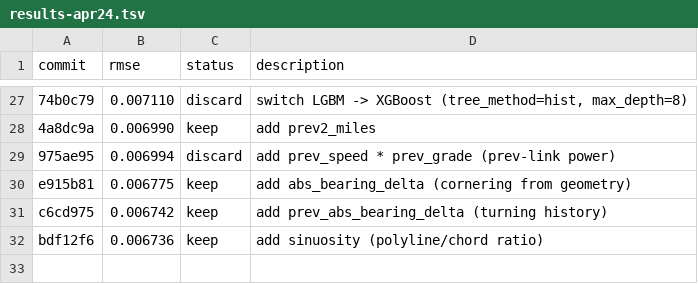
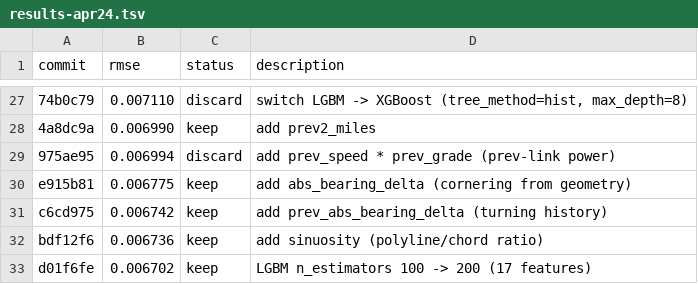
Before and after one commit to NatLabRockies/teta-autoresearch-powertrain, a TSV file: results/bev/results-apr24.tsv, drawn as a sheet; only a part is shown, gaps mark what is left out; the diff names each change by its address in the sheet, - before the commit and + after, or states it on an @@ line.

Commit message:
log exp31: rmse 0.006702 (n_estimators=200, new best)

```diff
--- a/results/bev/results-apr24.tsv
+++ b/results/bev/results-apr24.tsv
+row 33: d01f6fe | 0.006702 | keep | LGBM n_estimators 100 -> 200 (17 features)
```
Also changed, not shown: 3 other files.
